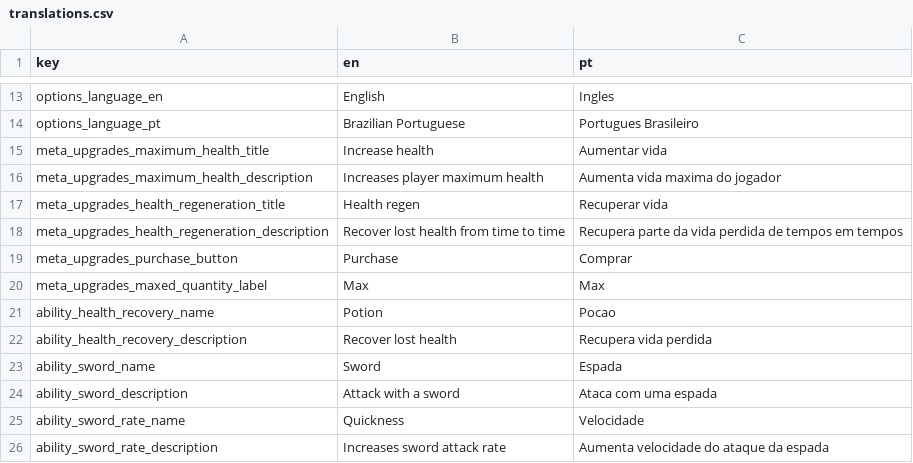
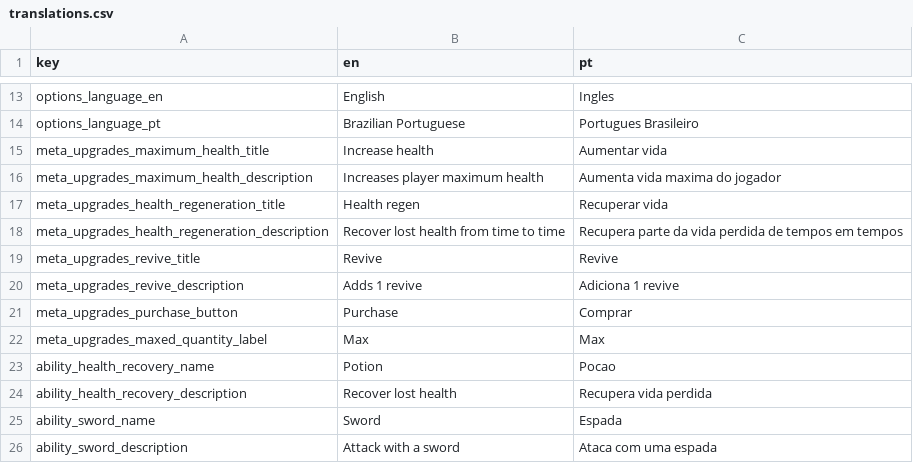
Before and after one commit to lluukinha/LucidDreamsSurvivor, a CSV file: translations.csv, drawn as a sheet; only a part is shown, gaps mark what is left out; the shorter side is filled out with more unchanged rows.

Commit message:
revive and more improvements

```diff
--- a/translations.csv
+++ b/translations.csv
@@ -18,2 +18,4 @@ meta_upgrades_health_regeneration_title,Health regen,Recuperar vida
 meta_upgrades_health_regeneration_description,Recover lost health from time to time,Recupera parte da vida perdida de tempos em tempos
+meta_upgrades_revive_title,Revive,Revive
+meta_upgrades_revive_description,Adds 1 revive,Adiciona 1 revive
 meta_upgrades_purchase_button,Purchase,Comprar
```
Also changed, not shown: 22 other files.
